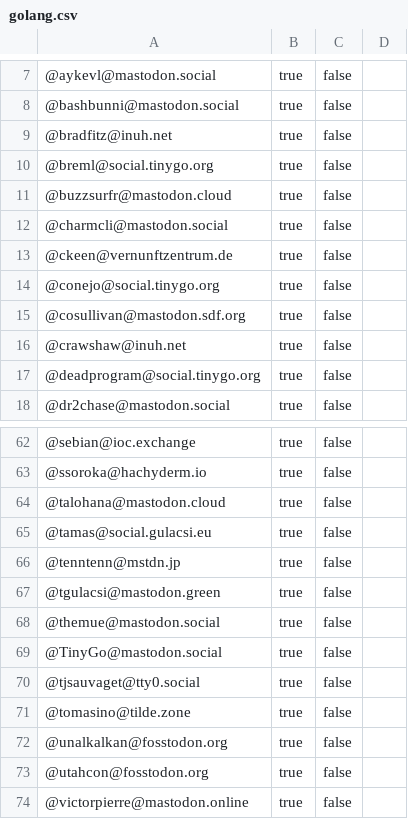
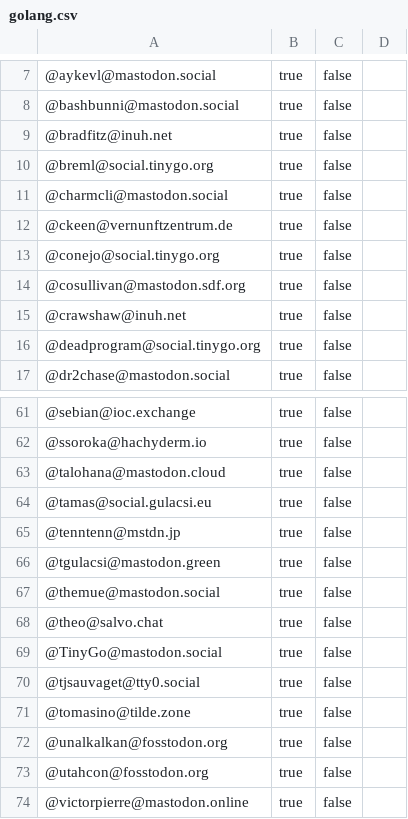
Before and after one commit to przemekperon/mastodon-it-lists, a CSV file: golang.csv, drawn as a sheet; only a part is shown, gaps mark what is left out; removed rows and columns are numbered as before the commit, all else as after; the diff names each change by its address in the sheet, - before the commit and + after, or states it on an @@ line.

Commit message:
Update

```diff
--- a/golang.csv
+++ b/golang.csv
-row 11: @buzzsurfr@mastodon.cloud | true | false
+row 68: @theo@salvo.chat | true | false
```
